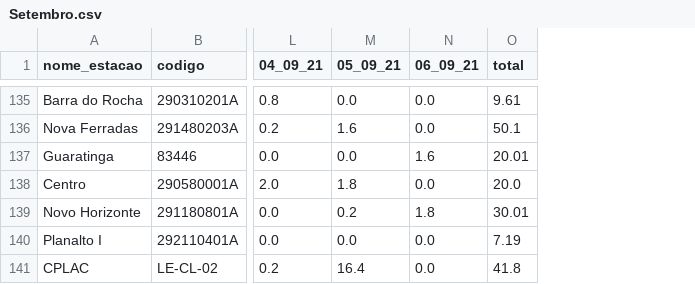
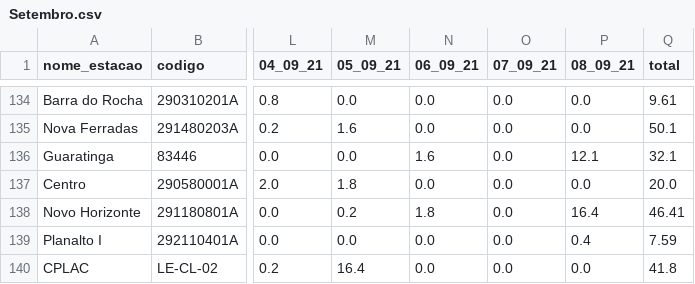
Before and after one commit to SantiagoAmaral/monitoramento1, a CSV file: dados/diario/2021/Setembro.csv, drawn as a sheet; only a part is shown, gaps mark what is left out; addresses are those after the commit; the diff covers the shown part only; the diff names each change by its address in the sheet, - before the commit and + after, or states it on an @@ line.

```diff
--- a/dados/diario/2021/Setembro.csv
+++ b/dados/diario/2021/Setembro.csv
+column O (07_09_21), rows 134-140: all 0.0
+column P (08_09_21), rows 134-140: 0.0 | 0.0 | 12.1 | 0.0 | 16.4 | 0.4 | 0.0
-Q136 (total): 20.01
+Q136 (total): 32.1
-Q138 (total): 30.01
+Q138 (total): 46.41
-Q139 (total): 7.19
+Q139 (total): 7.59
```
Also changed, not shown: 2 removed rows and 48 edited cells elsewhere in this file.
